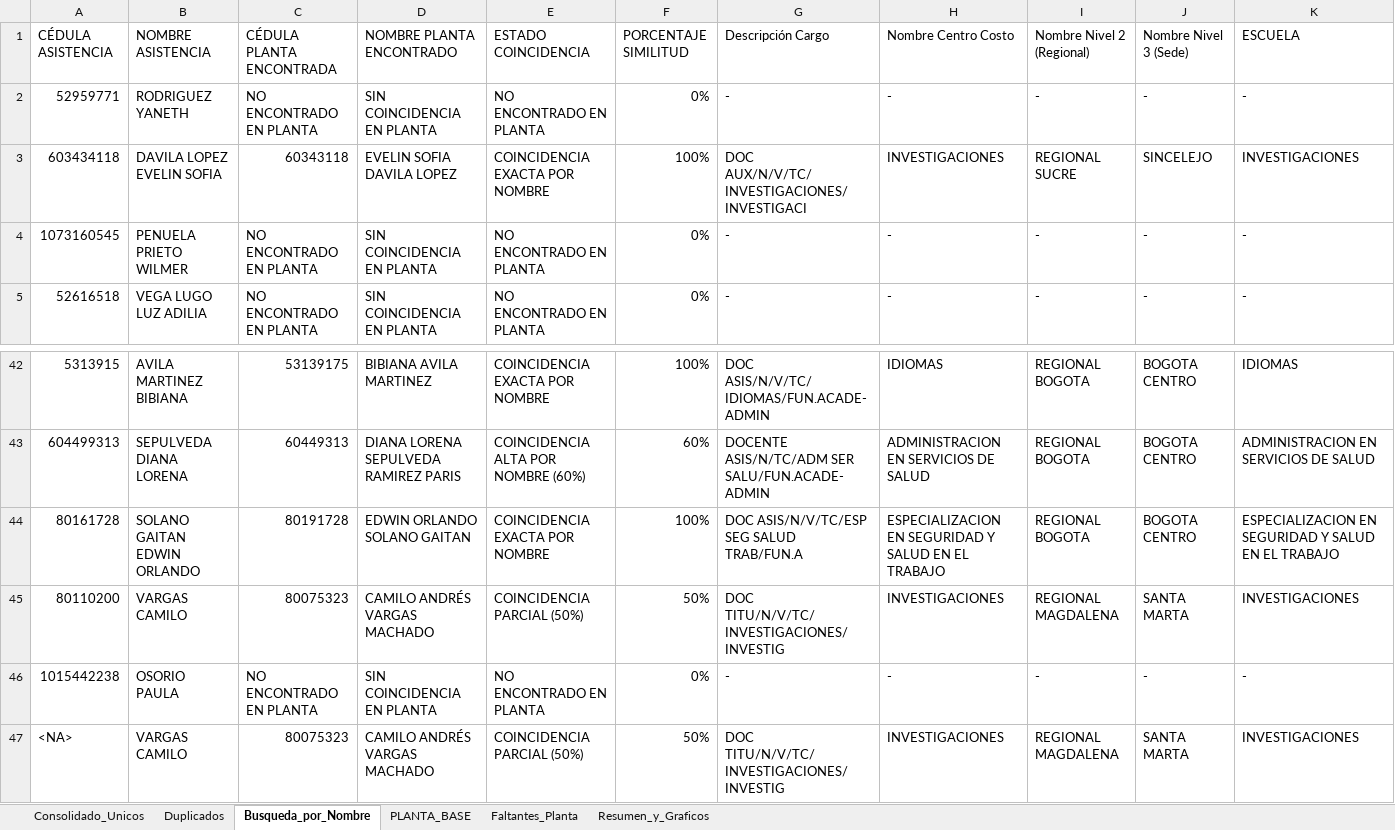
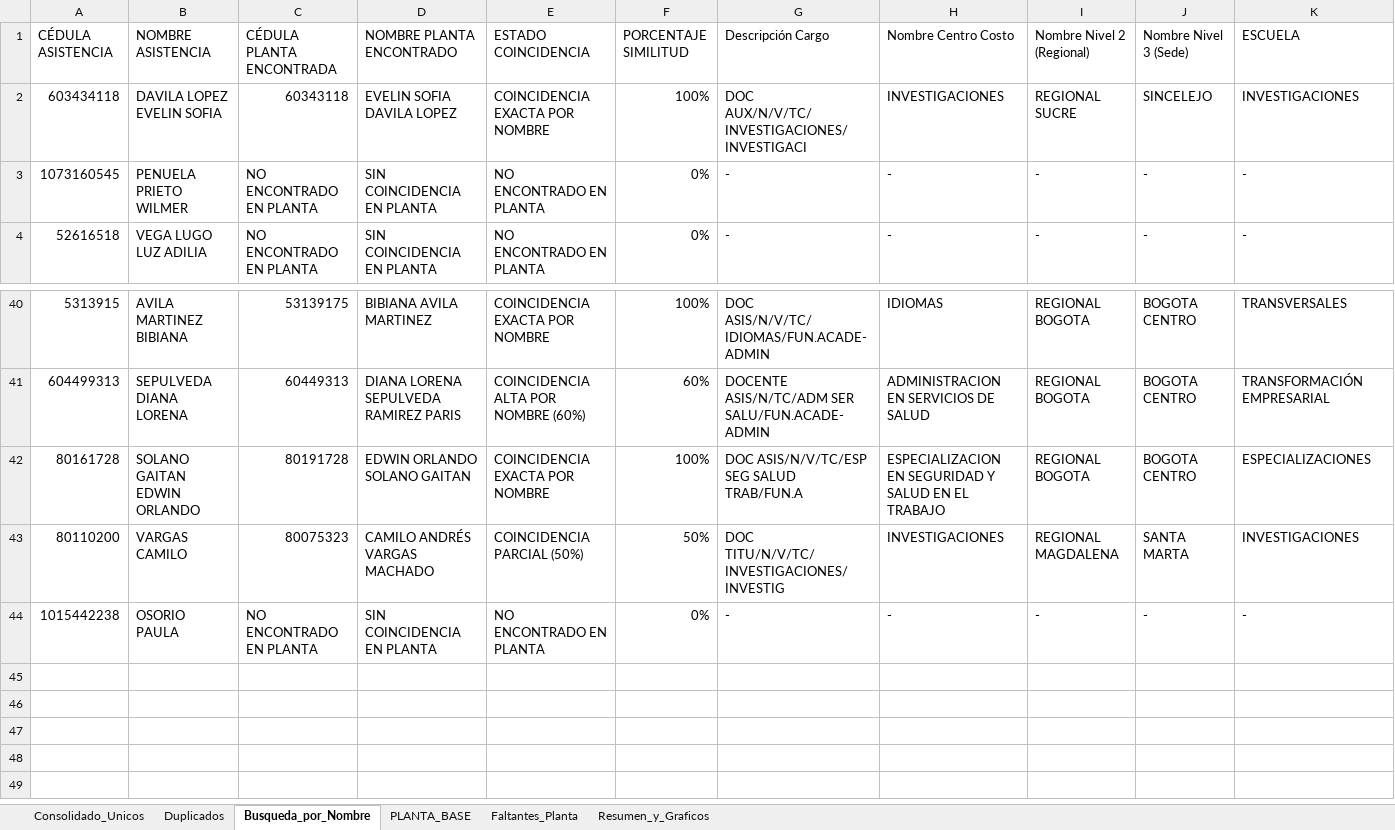
Before and after one commit to efi-cun/Cunectate_al_parche, an Excel workbook: Consolidado_Bienvenida_Facilitadores.xlsx, sheet Busqueda_por_Nombre, drawn as a sheet; only a part is shown, gaps mark what is left out; values as stored, in another font and other column widths than the file's, no cell formats; removed rows and columns are numbered as before the commit, all else as after; the diff covers the shown part only; the diff names each change by its address in the sheet, - before the commit and + after, or states it on an @@ line.

```diff
--- a/Consolidado_Bienvenida_Facilitadores.xlsx (sheet Busqueda_por_Nombre)
+++ b/Consolidado_Bienvenida_Facilitadores.xlsx (sheet Busqueda_por_Nombre)
-row 2: 52959771 | RODRIGUEZ YANETH | NO ENCONTRADO EN PLANTA | SIN COINCIDENCIA EN PLANTA | NO ENCONTRADO EN PLANTA | 0% | - | - | - | - | -
-K40 (ESCUELA): IDIOMAS
+K40 (ESCUELA): TRANSVERSALES
-K41 (ESCUELA): ADMINISTRACION EN SERVICIOS DE SALUD
+K41 (ESCUELA): TRANSFORMACIÓN EMPRESARIAL
-K42 (ESCUELA): ESPECIALIZACION EN SEGURIDAD Y SALUD EN EL TRABAJO
+K42 (ESCUELA): ESPECIALIZACIONES
-row 47: <NA> | VARGAS CAMILO | 80075323 | CAMILO ANDRÉS VARGAS MACHADO | COINCIDENCIA PARCIAL (50%) | 50% | DOC TITU/N/V/TC/INVESTIGACIONES/INVESTIG | INVESTIGACIONES | REGIONAL MAGDALENA | SANTA MARTA | INVESTIGACIONES
```
Also changed, not shown: 1 removed row and 26 edited cells elsewhere in this sheet, sheet PLANTA_BASE, sheet Consolidado_Unicos, sheet Duplicados, sheet Faltantes_Planta, sheet Resumen_y_Graficos, cell formats, charts or pictures, Facilitadores_Pendientes_Asistencia.xlsx, Planta/PLANTA FACILITADORES PRINCIPAL 2026B.xlsx, 5 other files.
